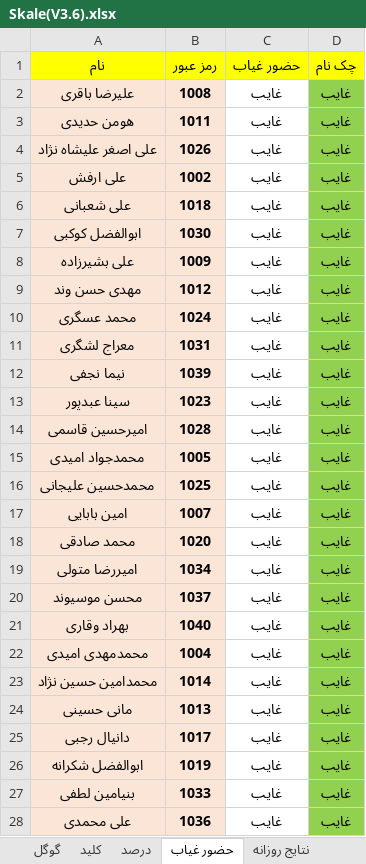
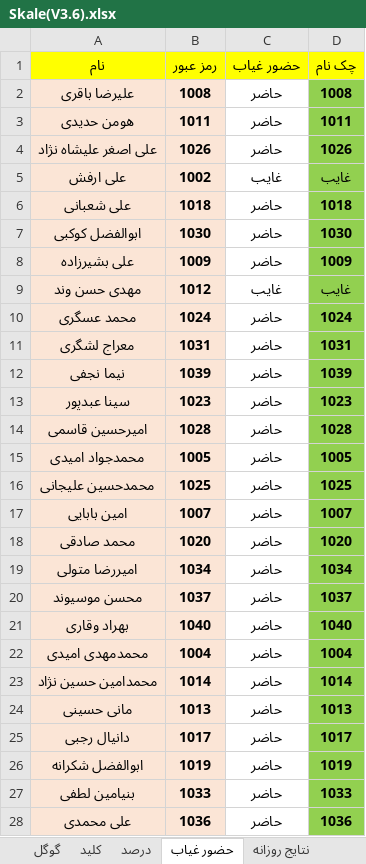
Before and after one commit to hengams/Quiz, an Excel workbook: week 7/زبان/Skale(V3.6).xlsx, sheet حضور غیاب, drawn as a sheet; only a part is shown; values as stored, in another font and other column widths than the file's, no borders; conditional formats not drawn; the diff covers the shown part only; the diff names each change by its address in the sheet, - before the commit and + after, or states it on an @@ line.

```diff
--- a/week 7/زبان/Skale(V3.6).xlsx (sheet حضور غیاب)
+++ b/week 7/زبان/Skale(V3.6).xlsx (sheet حضور غیاب)
-C2:C4 (حضور غیاب): غایب
+C2:C4 (حضور غیاب): حاضر
-D2 (چک نام): غایب
+D2 (چک نام): 1008
-D3 (چک نام): غایب
+D3 (چک نام): 1011
-D4 (چک نام): غایب
+D4 (چک نام): 1026
-C6:C8 (حضور غیاب): غایب
+C6:C8 (حضور غیاب): حاضر
-D6 (چک نام): غایب
+D6 (چک نام): 1018
-D7 (چک نام): غایب
+D7 (چک نام): 1030
-D8 (چک نام): غایب
+D8 (چک نام): 1009
-C10:C28 (حضور غیاب): غایب
+C10:C28 (حضور غیاب): حاضر
-D10 (چک نام): غایب
+D10 (چک نام): 1024
-D11 (چک نام): غایب
+D11 (چک نام): 1031
-D12 (چک نام): غایب
+D12 (چک نام): 1039
-D13 (چک نام): غایب
+D13 (چک نام): 1023
-D14 (چک نام): غایب
+D14 (چک نام): 1028
-D15 (چک نام): غایب
+D15 (چک نام): 1005
-D16 (چک نام): غایب
+D16 (چک نام): 1025
-D17 (چک نام): غایب
+D17 (چک نام): 1007
-D18 (چک نام): غایب
+D18 (چک نام): 1020
-D19 (چک نام): غایب
+D19 (چک نام): 1034
-D20 (چک نام): غایب
+D20 (چک نام): 1037
-D21 (چک نام): غایب
+D21 (چک نام): 1040
-D22 (چک نام): غایب
+D22 (چک نام): 1004
-D23 (چک نام): غایب
+D23 (چک نام): 1014
-D24 (چک نام): غایب
+D24 (چک نام): 1013
-D25 (چک نام): غایب
+D25 (چک نام): 1017
-D26 (چک نام): غایب
+D26 (چک نام): 1019
-D27 (چک نام): غایب
+D27 (چک نام): 1033
-D28 (چک نام): غایب
+D28 (چک نام): 1036
```
Also changed, not shown: 25 edited cells elsewhere in this sheet, sheet درصد, sheet نتایج جدید, sheet نتایج روزانه, sheet گوگل, sheet نتایج هفتگی, formulas that keep their value, 2 other files.
